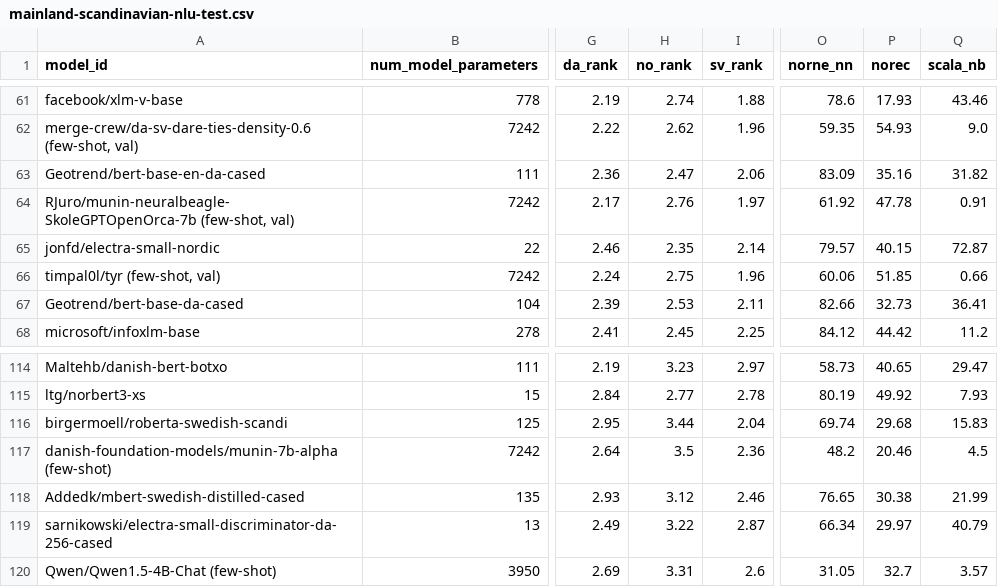
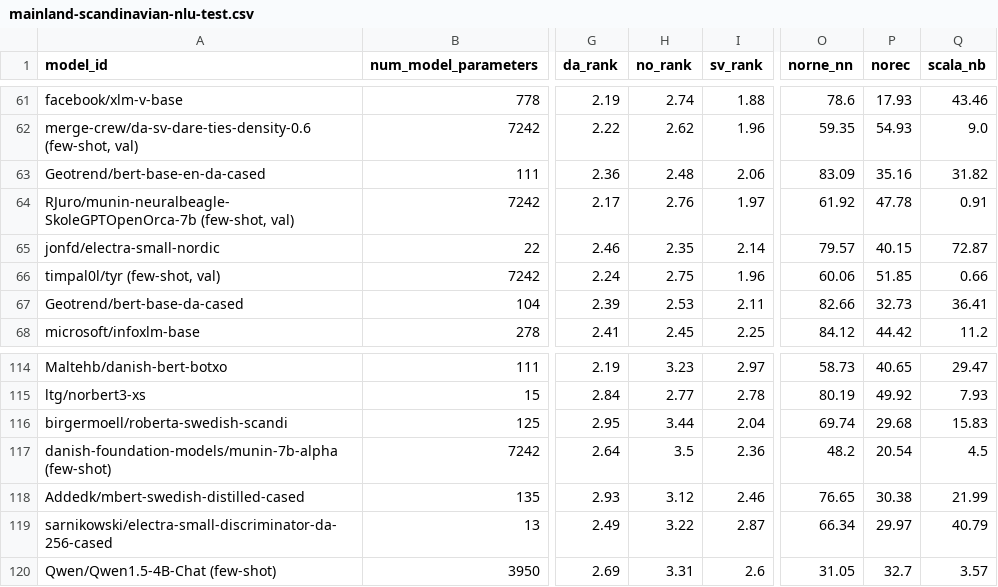
Before and after one commit to ScandEval/scandeval.github.io, a CSV file: mainland-scandinavian-nlu-test.csv, drawn as a sheet; only a part is shown, gaps mark what is left out; the diff names each change by its address in the sheet, - before the commit and + after, or states it on an @@ line.

```diff
--- a/mainland-scandinavian-nlu-test.csv
+++ b/mainland-scandinavian-nlu-test.csv
-H63 (no_rank): 2.47
+H63 (no_rank): 2.48
-P117 (norec): 20.46
+P117 (norec): 20.54
```
Also changed, not shown: mainland-scandinavian-nlg-test.csv, 2 other files.
